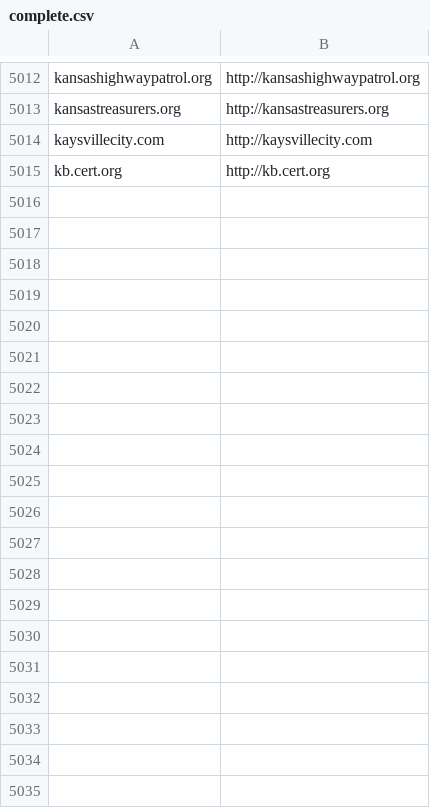
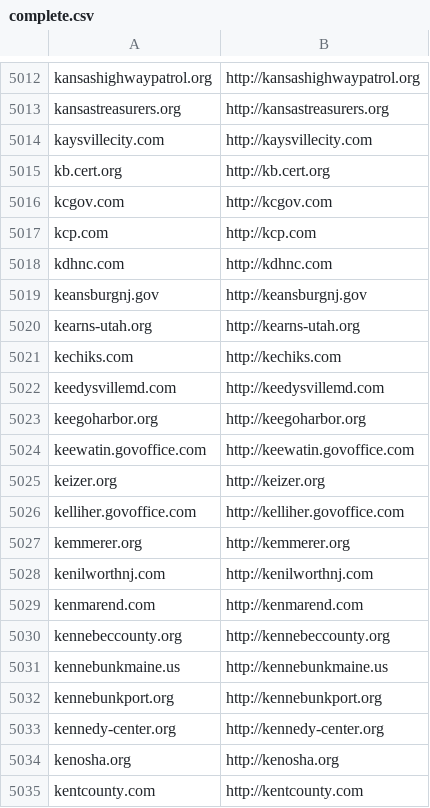
Before and after one commit to GovA11y/data, a CSV file: local/complete.csv, drawn as a sheet; only a part is shown, gaps mark what is left out; the diff covers the shown part only; the diff names each change by its address in the sheet, - before the commit and + after, or states it on an @@ line.

Commit message:
data

```diff
--- a/local/complete.csv
+++ b/local/complete.csv
+row 5016: kcgov.com | http://kcgov.com
+row 5017: kcp.com | http://kcp.com
+row 5018: kdhnc.com | http://kdhnc.com
+row 5019: keansburgnj.gov | http://keansburgnj.gov
+row 5020: kearns-utah.org | http://kearns-utah.org
+row 5021: kechiks.com | http://kechiks.com
+row 5022: keedysvillemd.com | http://keedysvillemd.com
+row 5023: keegoharbor.org | http://keegoharbor.org
+row 5024: keewatin.govoffice.com | http://keewatin.govoffice.com
+row 5025: keizer.org | http://keizer.org
+row 5026: kelliher.govoffice.com | http://kelliher.govoffice.com
+row 5027: kemmerer.org | http://kemmerer.org
+row 5028: kenilworthnj.com | http://kenilworthnj.com
+row 5029: kenmarend.com | http://kenmarend.com
+row 5030: kennebeccounty.org | http://kennebeccounty.org
+row 5031: kennebunkmaine.us | http://kennebunkmaine.us
+row 5032: kennebunkport.org | http://kennebunkport.org
+row 5033: kennedy-center.org | http://kennedy-center.org
+row 5034: kenosha.org | http://kenosha.org
+row 5035: kentcounty.com | http://kentcounty.com
```
Also changed, not shown: 9 added rows elsewhere in this file, 2 other files.
